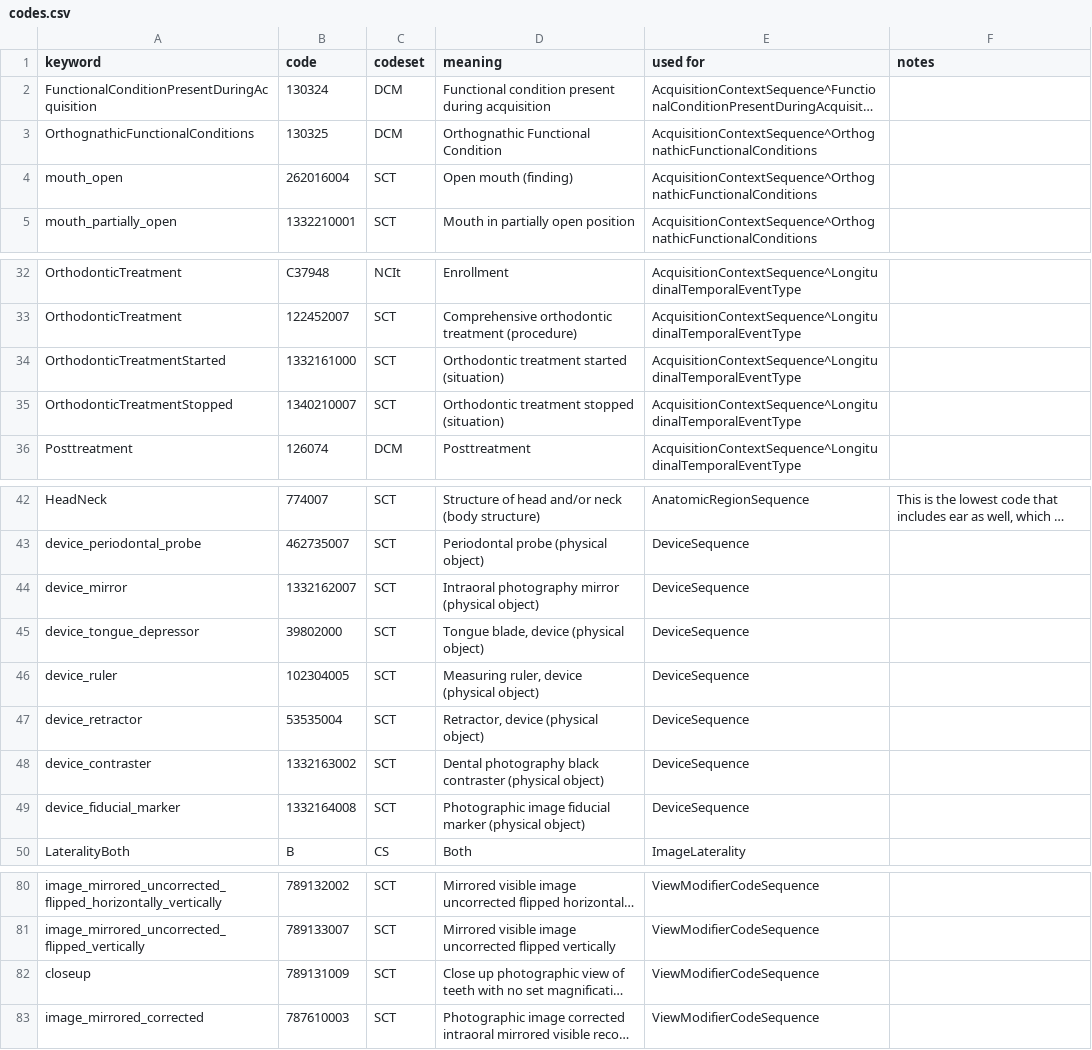
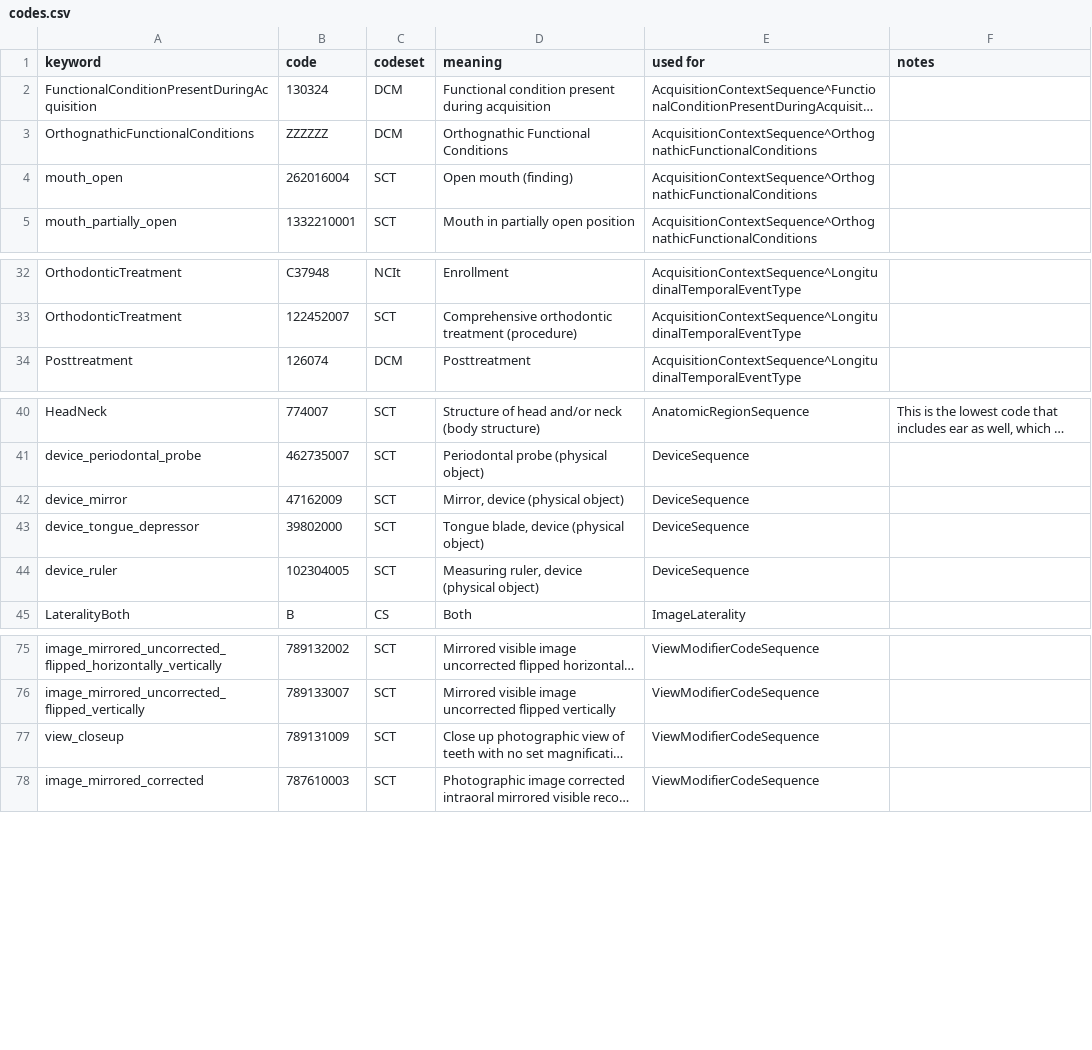
Before and after one commit to open-ortho/dicom4ortho, a CSV file: dicom4ortho/resources/codes.csv, drawn as a sheet; only a part is shown, gaps mark what is left out; long unchanged cells end in …; removed rows and columns are numbered as before the commit, all else as after; the diff names each change by its address in the sheet, - before the commit and + after, or states it on an @@ line.

Commit message:
Update codes.csv

```diff
--- a/dicom4ortho/resources/codes.csv
+++ b/dicom4ortho/resources/codes.csv
-B3 (code): 130325
+B3 (code): ZZZZZZ
-D3 (meaning): Orthognathic Functional Condition
+D3 (meaning): Orthognathic Functional Conditions
-row 34: OrthodonticTreatmentStarted | 1332161000 | SCT | Orthodontic treatment started (situation) | AcquisitionContextSequence^LongitudinalTemporalEventType
-row 35: OrthodonticTreatmentStopped | 1340210007 | SCT | Orthodontic treatment stopped (situation) | AcquisitionContextSequence^LongitudinalTemporalEventType
-B42 (code): 1332162007
+B42 (code): 47162009
-D42 (meaning): Intraoral photography mirror (physical object)
+D42 (meaning): Mirror, device (physical object)
-row 47: device_retractor | 53535004 | SCT | Retractor, device (physical object) | DeviceSequence
-row 48: device_contraster | 1332163002 | SCT | Dental photography black contraster (physical object) | DeviceSequence
-row 49: device_fiducial_marker | 1332164008 | SCT | Photographic image fiducial marker (physical object) | DeviceSequence
-A77 (keyword): closeup
+A77 (keyword): view_closeup
```
